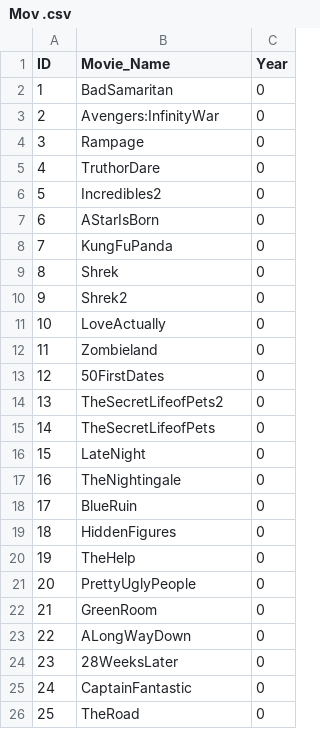
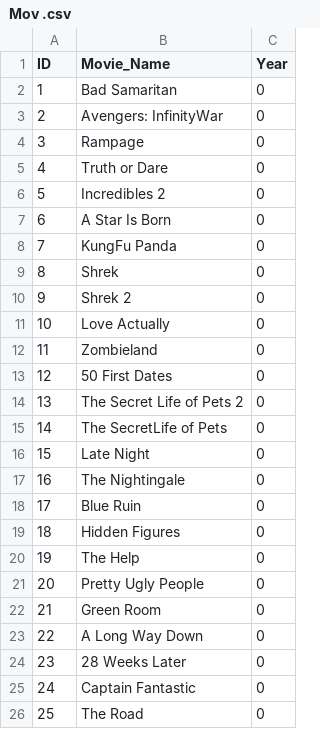
Before and after one commit to jemceach/recommender-systems, a CSV file: project-1/Data/Mov .csv, drawn as a sheet.

Commit message:
Add files via upload

```diff
--- a/project-1/Data/Mov .csv
+++ b/project-1/Data/Mov .csv
@@ -1,26 +1,26 @@
 ID,Movie_Name,Year
-1,BadSamaritan,0
-2,Avengers:InfinityWar,0
+1,Bad Samaritan,0
+2,Avengers: InfinityWar,0
 3,Rampage,0
-4,TruthorDare,0
-5,Incredibles2,0
-6,AStarIsBorn,0
-7,KungFuPanda,0
+4,Truth or Dare,0
+5,Incredibles 2,0
+6,A Star Is Born,0
+7,KungFu Panda,0
 8,Shrek,0
-9,Shrek2,0
-10,LoveActually,0
+9,Shrek 2,0
+10,Love Actually,0
 11,Zombieland,0
-12,50FirstDates,0
-13,TheSecretLifeofPets2,0
-14,TheSecretLifeofPets,0
-15,LateNight,0
-16,TheNightingale,0
-17,BlueRuin,0
-18,HiddenFigures,0
-19,TheHelp,0
-20,PrettyUglyPeople,0
-21,GreenRoom,0
-22,ALongWayDown,0
-23,28WeeksLater,0
-24,CaptainFantastic,0
-25,TheRoad,0
+12,50 First Dates,0
+13,The Secret Life of Pets 2,0
+14,The SecretLife of Pets,0
+15,Late Night,0
+16,The Nightingale,0
+17,Blue Ruin,0
+18,Hidden Figures,0
+19,The Help,0
+20,Pretty Ugly People,0
+21,Green Room,0
+22,A Long Way Down,0
+23,28 Weeks Later,0
+24,Captain Fantastic,0
+25,The Road,0
```
